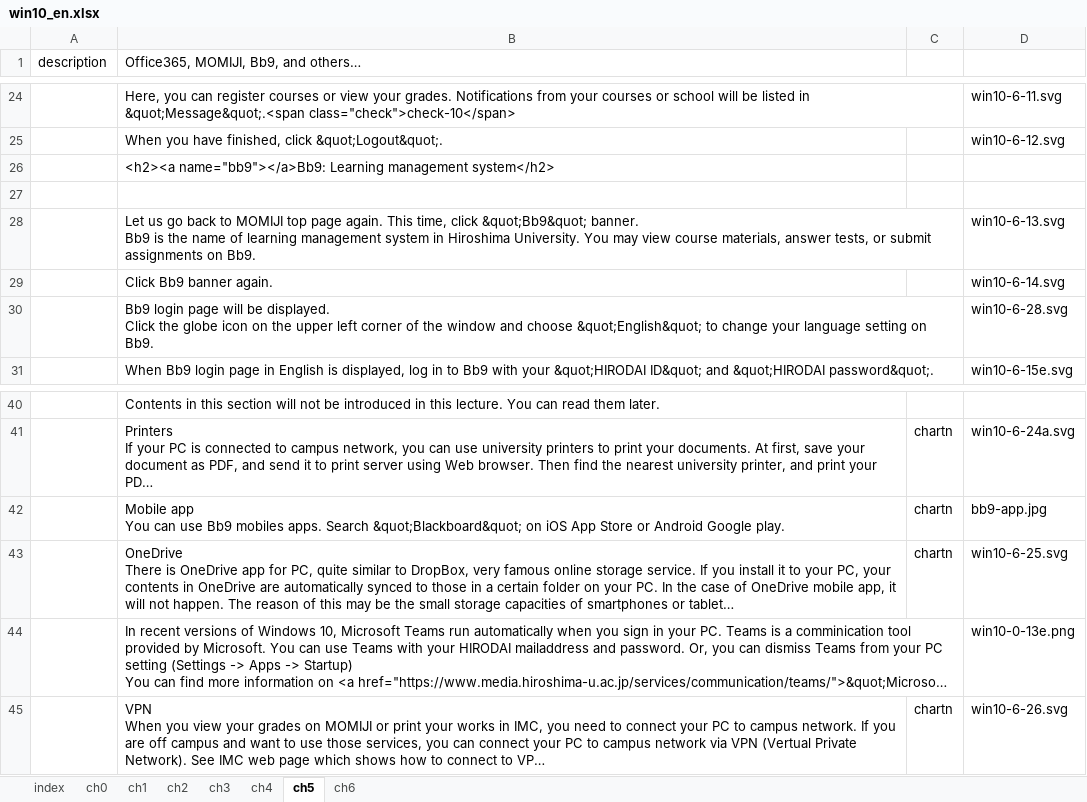
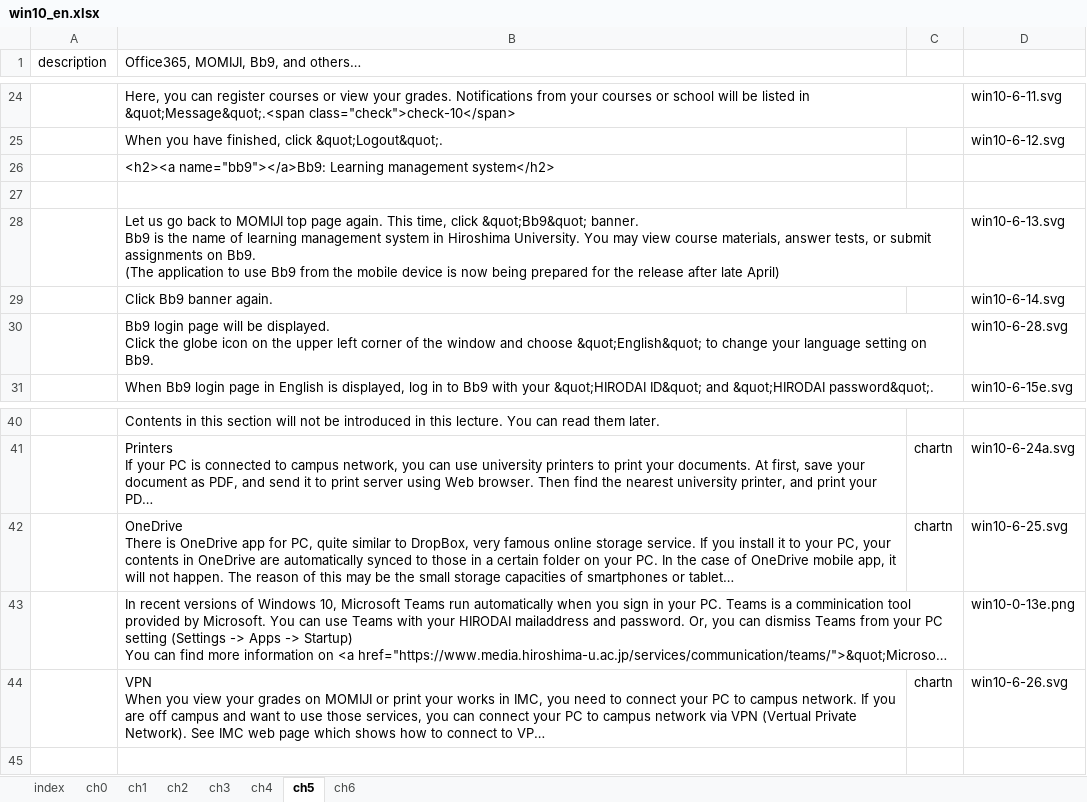
Before and after one commit to gnutar/fresta, an Excel workbook: win10_en.xlsx, sheet ch5, drawn as a sheet; only a part is shown, gaps mark what is left out; long unchanged cells end in …; values as stored, in another font and other column widths than the file's, no borders; ↵ is a line break in a cell; the diff names each change by its address in the sheet, - before the commit and + after, or states it on an @@ line.

```diff
--- a/win10_en.xlsx (sheet ch5)
+++ b/win10_en.xlsx (sheet ch5)
-B28: …on Bb9.
+B28: …on Bb9. ↵ (The application to use Bb9 from the mobile device is now being prepared for the release after late April)
-row 42:  | Mobile app ↵ You can use Bb9 mobiles apps. Search &quot;Blackboard&quot; on iOS App Store or Android Google play. | chartn | bb9-app.jpg
```
Also changed, not shown: macs+lan.xlsx, macs.xlsx, 2 other files.
